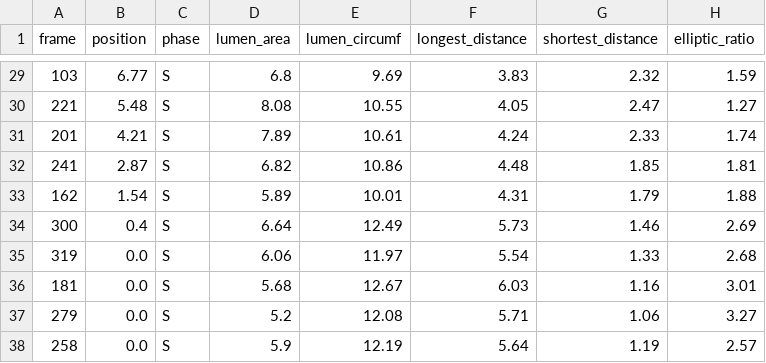
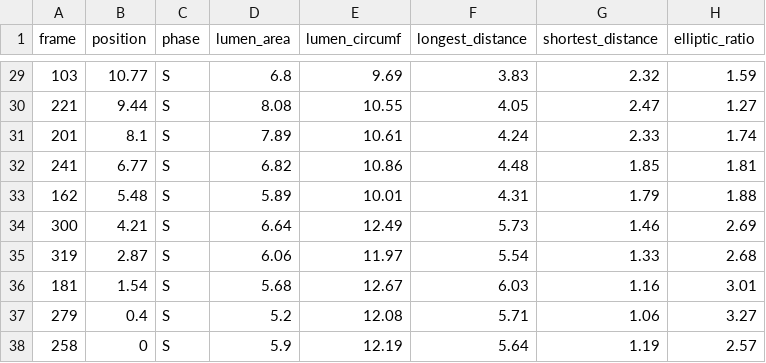
Before and after one commit to yungselm/multimoda-rs, a CSV file: data/ivus_rest/combined_sorted_manual.csv, drawn as a sheet; only a part is shown, gaps mark what is left out; the diff covers the shown part only; the diff names each change by its address in the sheet, - before the commit and + after, or states it on an @@ line.

```diff
--- a/data/ivus_rest/combined_sorted_manual.csv
+++ b/data/ivus_rest/combined_sorted_manual.csv
-B29 (position): 6.77
+B29 (position): 10.77
-B30 (position): 5.48
+B30 (position): 9.44
-B31 (position): 4.21
+B31 (position): 8.1
-B32 (position): 2.87
+B32 (position): 6.77
-B33 (position): 1.54
+B33 (position): 5.48
-B34 (position): 0.4
+B34 (position): 4.21
-B35 (position): 0.0
+B35 (position): 2.87
-B36 (position): 0.0
+B36 (position): 1.54
-B37 (position): 0.0
+B37 (position): 0.4
-B38 (position): 0.0
+B38 (position): 0
```
Also changed, not shown: 30 edited cells elsewhere in this file, data/ivus_stress/combined_sorted_manual.csv, 20 other files.
